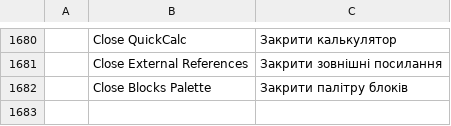
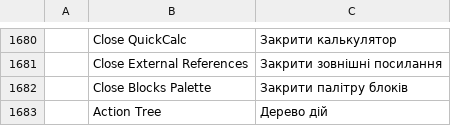
Before and after one commit to KaanAlper/AsenaCAD, a TSV file: crates/ui-egui/src/i18n/uk.tsv, drawn as a sheet; only a part is shown, gaps mark what is left out.

Commit message:
fix(ui): Action Recorder slide-out; Named Views list always enabled
The Action Recorder panel gets AutoCAD's slide-out (its title shows the
▾): the Action Tree, an empty disabled box until the recorder exists.
The Named Views list stays enabled without saved views and then lists
only "Unsaved View".

```diff
--- a/crates/ui-egui/src/i18n/uk.tsv
+++ b/crates/ui-egui/src/i18n/uk.tsv
@@ -1682 +1682,2 @@
 	Close Blocks Palette	Закрити палітру блоків
+	Action Tree	Дерево дій
```
Also changed, not shown: 8 other files.
